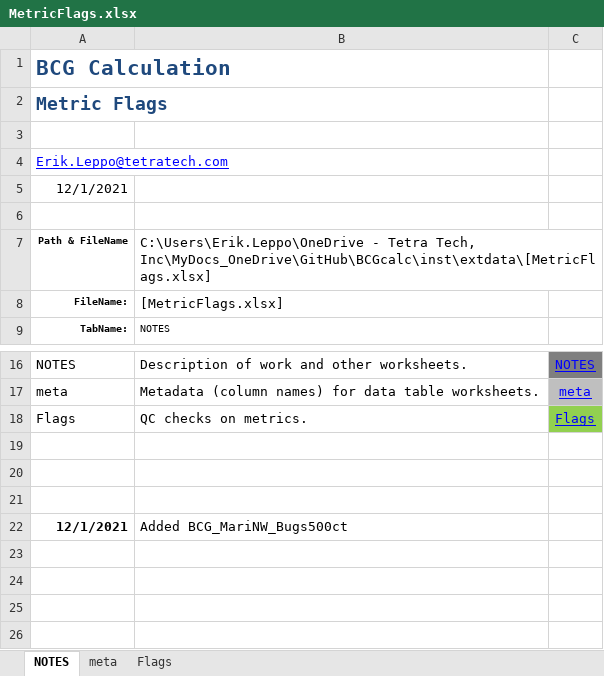
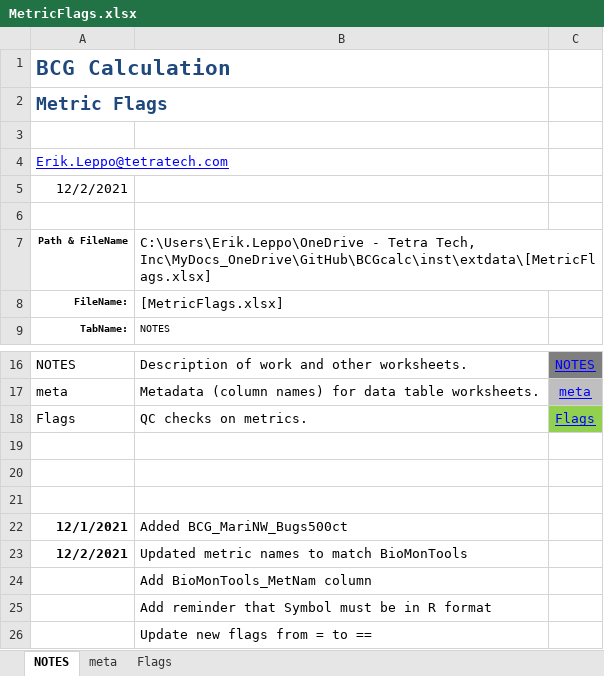
Before and after one commit to leppott/BCGcalc, an Excel workbook: inst/extdata/MetricFlags.xlsx, sheet NOTES, drawn as a sheet; only a part is shown, gaps mark what is left out; values as stored, in another font and other column widths than the file's, no borders; table styles not drawn; the diff names each change by its address in the sheet, - before the commit and + after, or states it on an @@ line.

Commit message:
v1.3.4.9037
* refactor: Update MetricFlags.xlsx
    + Match metric names to BioMonTools::metric.values()
    + Add BioMonTools_MetNam column for future test (some not metrics)
    + Change symbols from = to ==
    + Write test to check for Flag symbols
* fix: One entry in Rules.xlsx was "[" instead of ">=".

```diff
--- a/inst/extdata/MetricFlags.xlsx (sheet NOTES)
+++ b/inst/extdata/MetricFlags.xlsx (sheet NOTES)
-A5: 12/1/2021
+A5: 12/2/2021
+row 23: 12/2/2021 | Updated metric names to match BioMonTools
+row 24:  | Add BioMonTools_MetNam column
+row 25:  | Add reminder that Symbol must be in R format
+row 26:  | Update new flags from = to ==
```
Also changed, not shown: sheet Flags, sheet meta, inst/extdata/Rules.xlsx, 5 other files.
